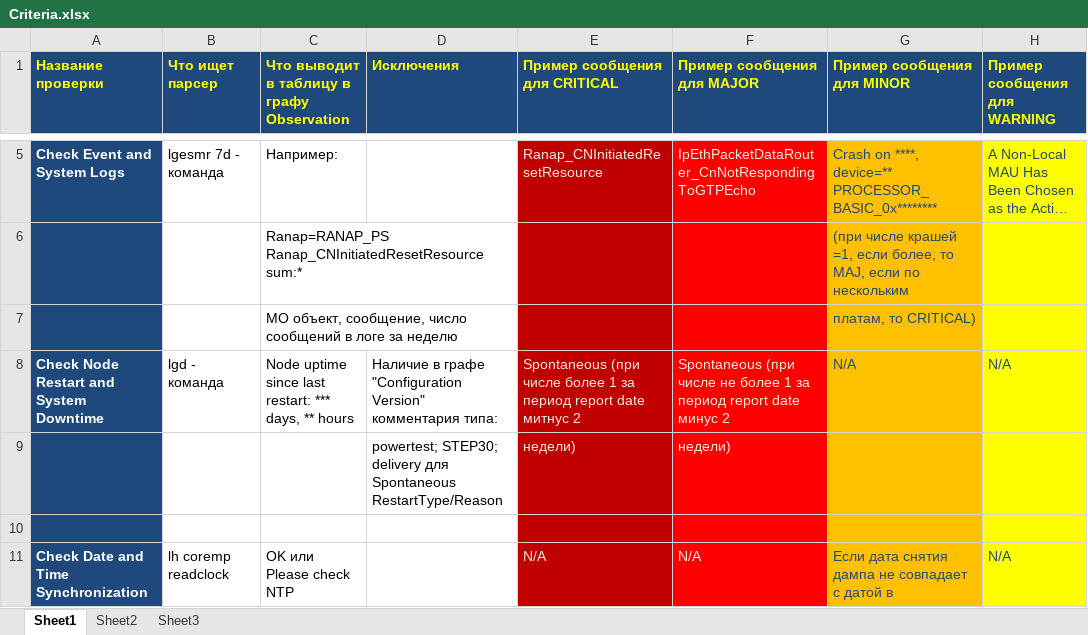
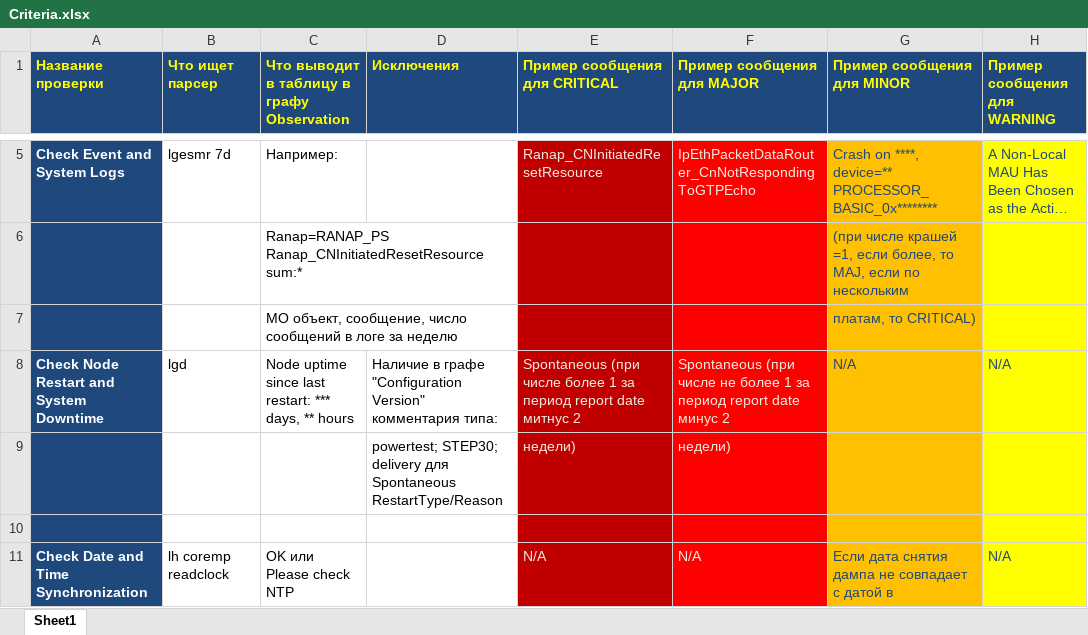
Before and after one commit to ntita/zbAnalyser, an Excel workbook: Criteria.xlsx, sheet Sheet1, drawn as a sheet; only a part is shown, gaps mark what is left out; long unchanged cells end in …; values as stored, in another font and other column widths than the file's, no borders; the diff covers the shown part only; the diff names each change by its address in the sheet, - before the commit and + after, or states it on an @@ line.

```diff
--- a/Criteria.xlsx (sheet Sheet1)
+++ b/Criteria.xlsx (sheet Sheet1)
-sheet tab: Sheet2
-sheet tab: Sheet3
-B5 (Что ищет парсер): lgesmr 7d - команда
+B5 (Что ищет парсер): lgesmr 7d
-B8 (Что ищет парсер): lgd - команда
+B8 (Что ищет парсер): lgd
```
Also changed, not shown: 1 added row, 1 removed row and 20 edited cells elsewhere in this sheet, 1 other file.
